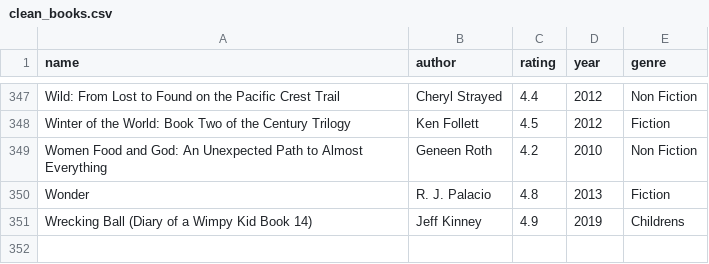
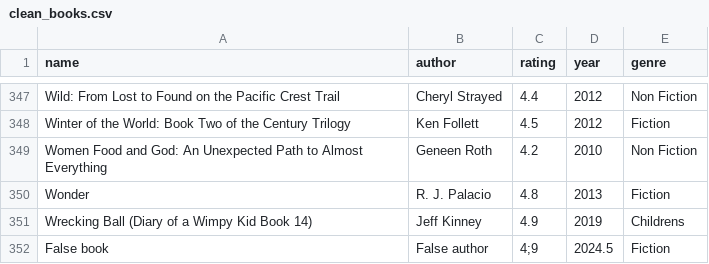
Before and after one commit to JSebasB90/datasets, a CSV file: clean_books.csv, drawn as a sheet; only a part is shown, gaps mark what is left out; the diff names each change by its address in the sheet, - before the commit and + after, or states it on an @@ line.

Commit message:
Update clean_books.csv

```diff
--- a/clean_books.csv
+++ b/clean_books.csv
+row 352: False book | False author | 4;9 | 2024.5 | Fiction
```
